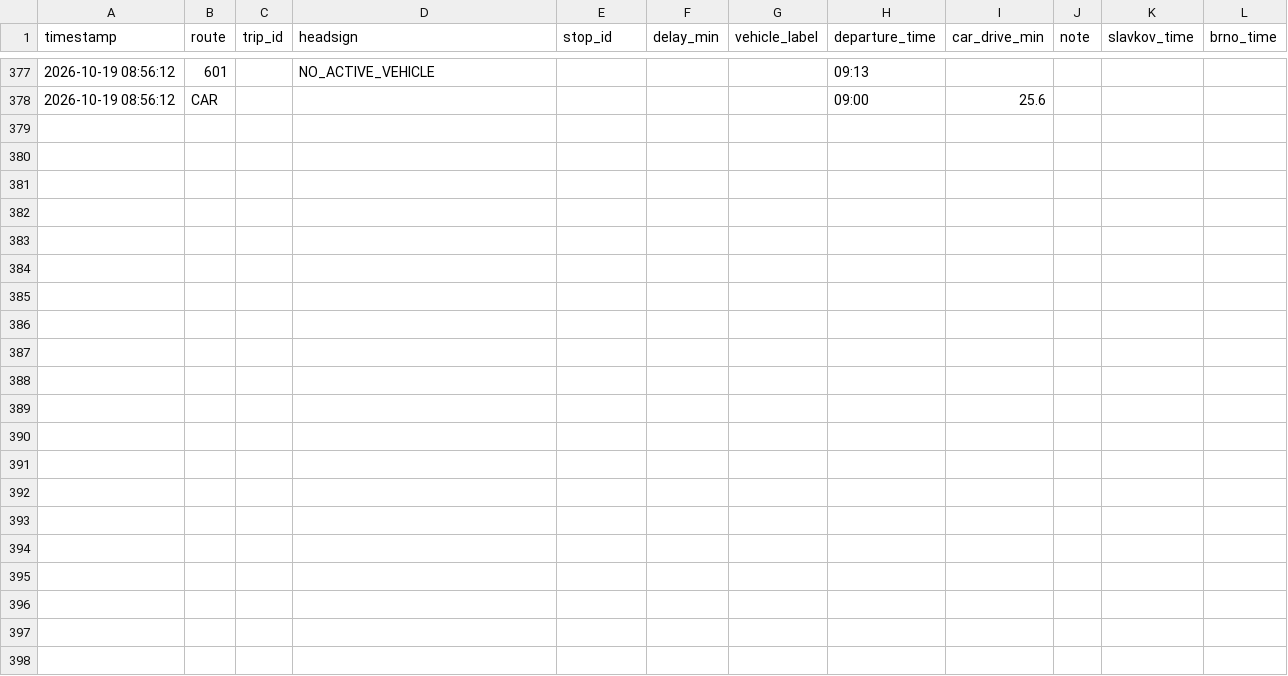
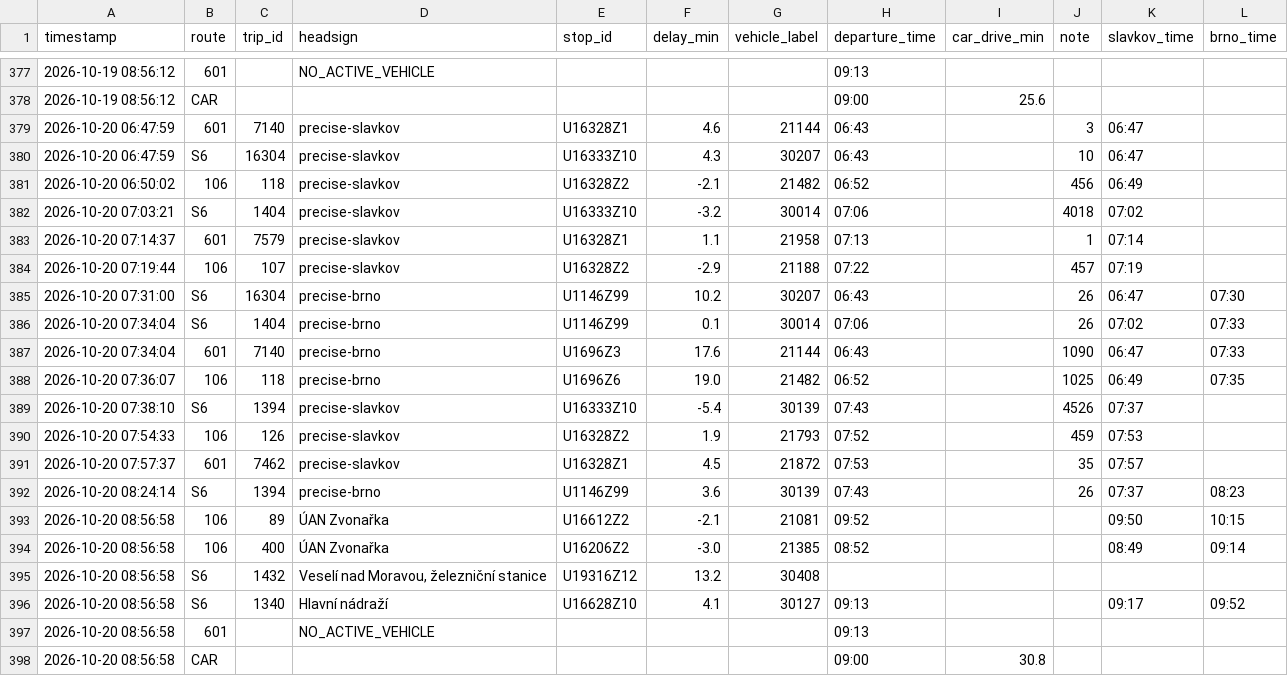
Before and after one commit to kisla/dojizdeni-slavkov, a CSV file: dojizdeni_log_rijen2026.csv, drawn as a sheet; only a part is shown, gaps mark what is left out.

```diff
--- a/dojizdeni_log_rijen2026.csv
+++ b/dojizdeni_log_rijen2026.csv
@@ -378 +378,21 @@ timestamp,route,trip_id,headsign,stop_id,delay_min,vehicle_label,departure_time,
 2026-10-19 08:56:12,CAR,,,,,,09:00,25.6,,,
+2026-10-20 06:47:59,601,7140,precise-slavkov,U16328Z1,4.6,21144,06:43,,3,06:47,
+2026-10-20 06:47:59,S6,16304,precise-slavkov,U16333Z10,4.3,30207,06:43,,10,06:47,
+2026-10-20 06:50:02,106,118,precise-slavkov,U16328Z2,-2.1,21482,06:52,,456,06:49,
+2026-10-20 07:03:21,S6,1404,precise-slavkov,U16333Z10,-3.2,30014,07:06,,4018,07:02,
+2026-10-20 07:14:37,601,7579,precise-slavkov,U16328Z1,1.1,21958,07:13,,1,07:14,
+2026-10-20 07:19:44,106,107,precise-slavkov,U16328Z2,-2.9,21188,07:22,,457,07:19,
+2026-10-20 07:31:00,S6,16304,precise-brno,U1146Z99,10.2,30207,06:43,,26,06:47,07:30
+2026-10-20 07:34:04,S6,1404,precise-brno,U1146Z99,0.1,30014,07:06,,26,07:02,07:33
+2026-10-20 07:34:04,601,7140,precise-brno,U1696Z3,17.6,21144,06:43,,1090,06:47,07:33
+2026-10-20 07:36:07,106,118,precise-brno,U1696Z6,19.0,21482,06:52,,1025,06:49,07:35
+2026-10-20 07:38:10,S6,1394,precise-slavkov,U16333Z10,-5.4,30139,07:43,,4526,07:37,
+2026-10-20 07:54:33,106,126,precise-slavkov,U16328Z2,1.9,21793,07:52,,459,07:53,
+2026-10-20 07:57:37,601,7462,precise-slavkov,U16328Z1,4.5,21872,07:53,,35,07:57,
+2026-10-20 08:24:14,S6,1394,precise-brno,U1146Z99,3.6,30139,07:43,,26,07:37,08:23
+2026-10-20 08:56:58,106,89,ÚAN Zvonařka,U16612Z2,-2.1,21081,09:52,,,09:50,10:15
+2026-10-20 08:56:58,106,400,ÚAN Zvonařka,U16206Z2,-3.0,21385,08:52,,,08:49,09:14
+2026-10-20 08:56:58,S6,1432,"Veselí nad Moravou, železniční stanice",U19316Z12,13.2,30408,,,,,
+2026-10-20 08:56:58,S6,1340,Hlavní nádraží,U16628Z10,4.1,30127,09:13,,,09:17,09:52
+2026-10-20 08:56:58,601,,NO_ACTIVE_VEHICLE,,,,09:13,,,,
+2026-10-20 08:56:58,CAR,,,,,,09:00,30.8,,,
```
Also changed, not shown: 1 other file.
